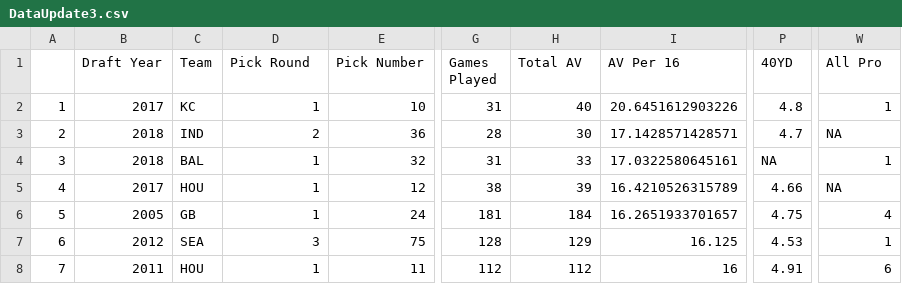
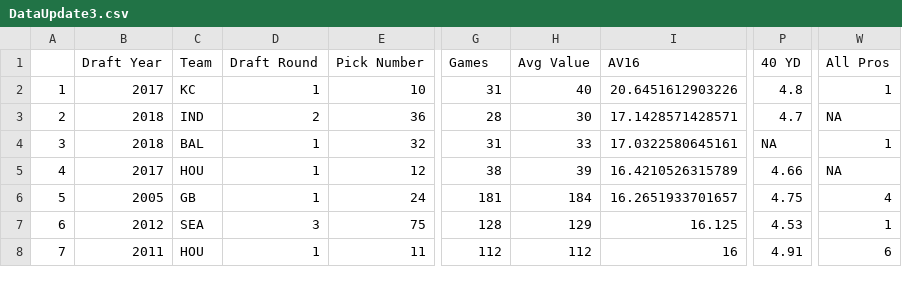
Before and after one commit to jmgjasongardner/NFLCombineAnalysis, a CSV file: DataUpdate3.csv, drawn as a sheet; only a part is shown, gaps mark what is left out; the diff names each change by its address in the sheet, - before the commit and + after, or states it on an @@ line.

Commit message:
Added 2020 only dataset

```diff
--- a/DataUpdate3.csv
+++ b/DataUpdate3.csv
-D1: Pick Round
+D1: Draft Round
-G1: Games Played
+G1: Games
-H1: Total AV
+H1: Avg Value
-I1: AV Per 16
+I1: AV16
-P1: 40YD
+P1: 40 YD
-W1: All Pro
+W1: All Pros
```
Also changed, not shown: 3 other files.
